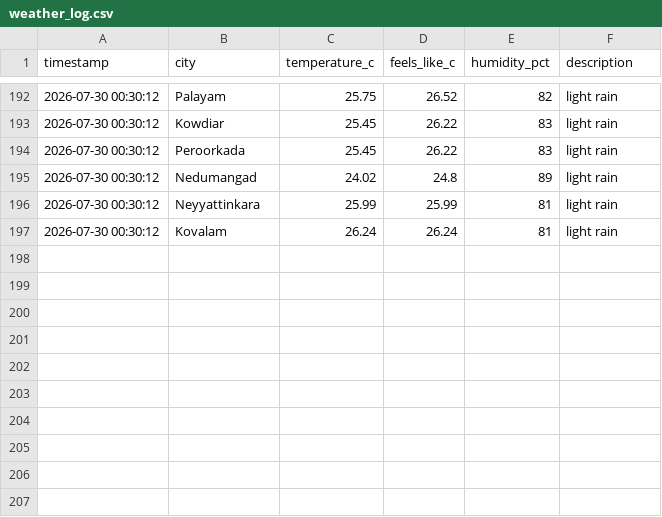
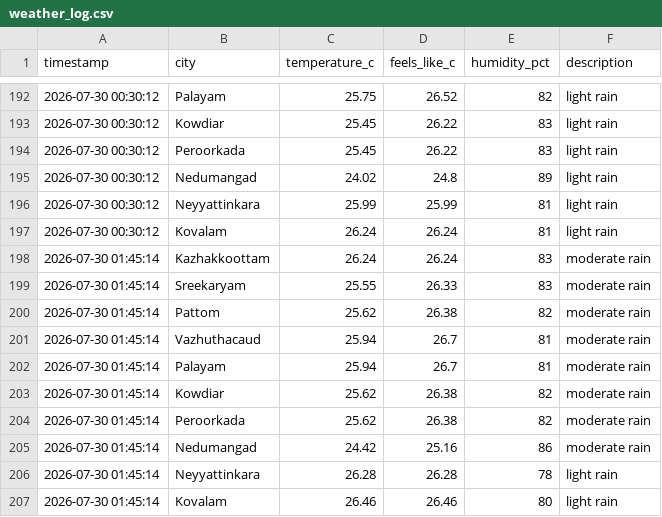
Before and after one commit to aravindrs27/weather-tracker, a CSV file: weather_log.csv, drawn as a sheet; only a part is shown, gaps mark what is left out.

Commit message:
Update weather log and chart

```diff
--- a/weather_log.csv
+++ b/weather_log.csv
@@ -197 +197,11 @@ timestamp,city,temperature_c,feels_like_c,humidity_pct,description
 2026-07-30 00:30:12,Kovalam,26.24,26.24,81,light rain
+2026-07-30 01:45:14,Kazhakkoottam,26.24,26.24,83,moderate rain
+2026-07-30 01:45:14,Sreekaryam,25.55,26.33,83,moderate rain
+2026-07-30 01:45:14,Pattom,25.62,26.38,82,moderate rain
+2026-07-30 01:45:14,Vazhuthacaud,25.94,26.7,81,moderate rain
+2026-07-30 01:45:14,Palayam,25.94,26.7,81,moderate rain
+2026-07-30 01:45:14,Kowdiar,25.62,26.38,82,moderate rain
+2026-07-30 01:45:14,Peroorkada,25.62,26.38,82,moderate rain
+2026-07-30 01:45:14,Nedumangad,24.42,25.16,86,moderate rain
+2026-07-30 01:45:14,Neyyattinkara,26.28,26.28,78,light rain
+2026-07-30 01:45:14,Kovalam,26.46,26.46,80,light rain
```
Also changed, not shown: 1 other file.
